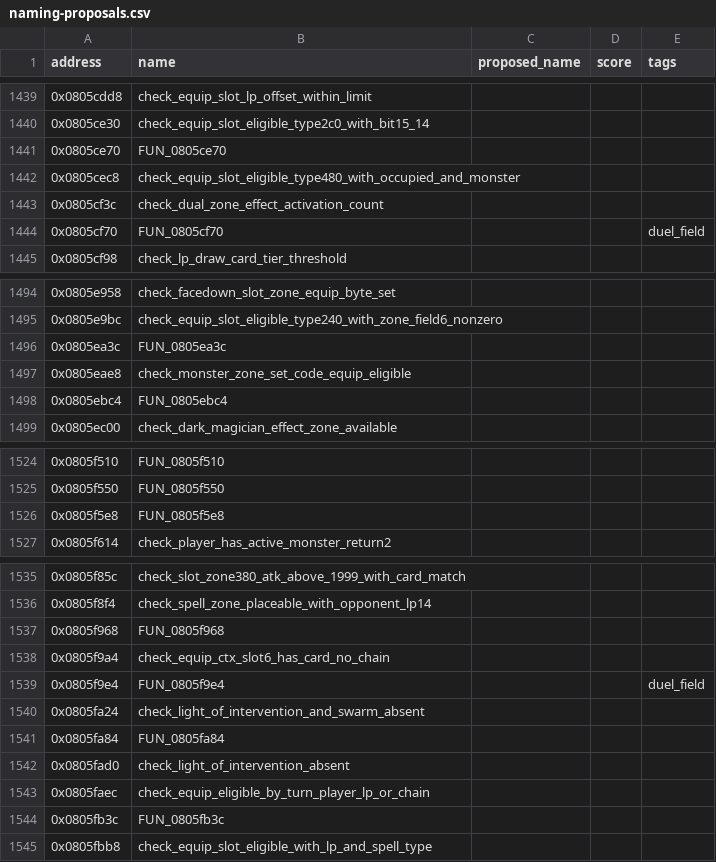
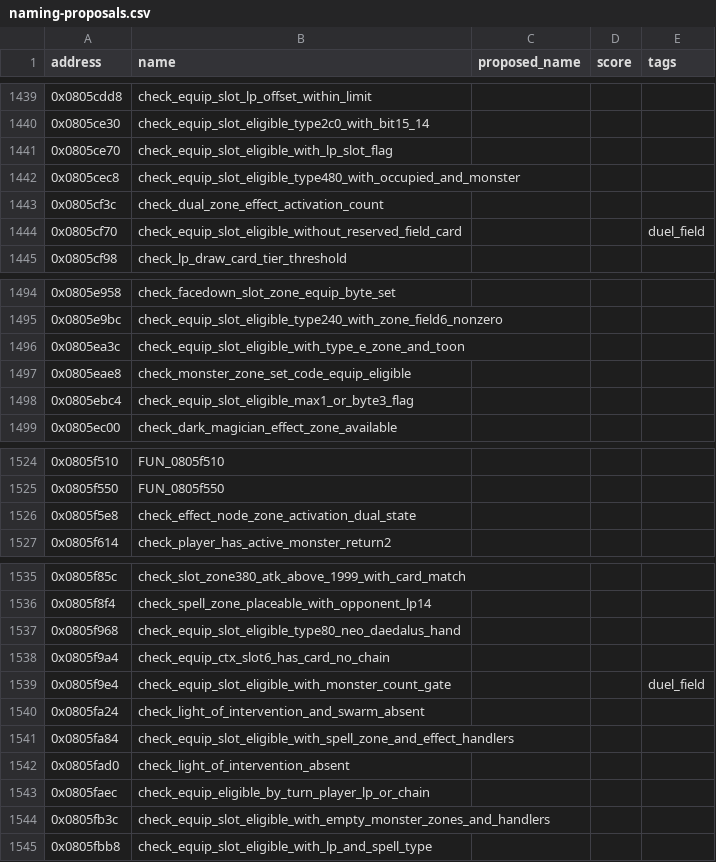
Before and after one commit to yusjoel/yugioh-ex2006-re, a CSV file: doc/dev/naming-proposals.csv, drawn as a sheet; only a part is shown, gaps mark what is left out; the diff covers the shown part only.

```diff
--- a/doc/dev/naming-proposals.csv
+++ b/doc/dev/naming-proposals.csv
@@ -1440,6 +1440,6 @@ address,name,proposed_name,score,tags
 0x0805ce30,check_equip_slot_eligible_type2c0_with_bit15_14,,,
-0x0805ce70,FUN_0805ce70,,,
+0x0805ce70,check_equip_slot_eligible_with_lp_slot_flag,,,
 0x0805cec8,check_equip_slot_eligible_type480_with_occupied_and_monster,,,
 0x0805cf3c,check_dual_zone_effect_activation_count,,,
-0x0805cf70,FUN_0805cf70,,,duel_field
+0x0805cf70,check_equip_slot_eligible_without_reserved_field_card,,,duel_field
 0x0805cf98,check_lp_draw_card_tier_threshold,,,
@@ -1495,5 +1495,5 @@ address,name,proposed_name,score,tags
 0x0805e9bc,check_equip_slot_eligible_type240_with_zone_field6_nonzero,,,
-0x0805ea3c,FUN_0805ea3c,,,
+0x0805ea3c,check_equip_slot_eligible_with_type_e_zone_and_toon,,,
 0x0805eae8,check_monster_zone_set_code_equip_eligible,,,
-0x0805ebc4,FUN_0805ebc4,,,
+0x0805ebc4,check_equip_slot_eligible_max1_or_byte3_flag,,,
 0x0805ec00,check_dark_magician_effect_zone_available,,,
@@ -1525,3 +1525,3 @@ address,name,proposed_name,score,tags
 0x0805f550,FUN_0805f550,,,
-0x0805f5e8,FUN_0805f5e8,,,
+0x0805f5e8,check_effect_node_zone_activation_dual_state,,,
 0x0805f614,check_player_has_active_monster_return2,,,
@@ -1536,10 +1536,10 @@ address,name,proposed_name,score,tags
 0x0805f8f4,check_spell_zone_placeable_with_opponent_lp14,,,
-0x0805f968,FUN_0805f968,,,
+0x0805f968,check_equip_slot_eligible_type80_neo_daedalus_hand,,,
 0x0805f9a4,check_equip_ctx_slot6_has_card_no_chain,,,
-0x0805f9e4,FUN_0805f9e4,,,duel_field
+0x0805f9e4,check_equip_slot_eligible_with_monster_count_gate,,,duel_field
 0x0805fa24,check_light_of_intervention_and_swarm_absent,,,
-0x0805fa84,FUN_0805fa84,,,
+0x0805fa84,check_equip_slot_eligible_with_spell_zone_and_effect_handlers,,,
 0x0805fad0,check_light_of_intervention_absent,,,
 0x0805faec,check_equip_eligible_by_turn_player_lp_or_chain,,,
-0x0805fb3c,FUN_0805fb3c,,,
+0x0805fb3c,check_equip_slot_eligible_with_empty_monster_zones_and_handlers,,,
 0x0805fbb8,check_equip_slot_eligible_with_lp_and_spell_type,,,
```
Also changed, not shown: 11 edited cells elsewhere in this file, 43 other files.
